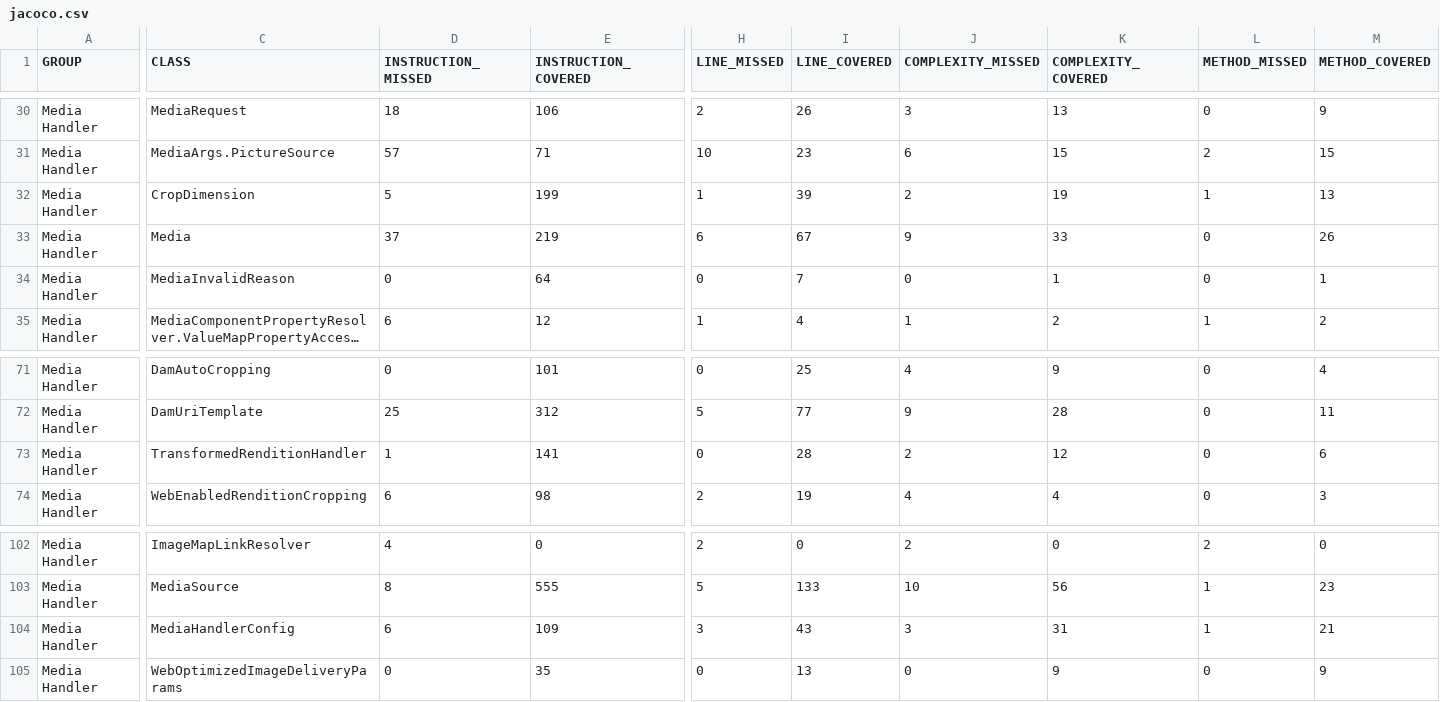
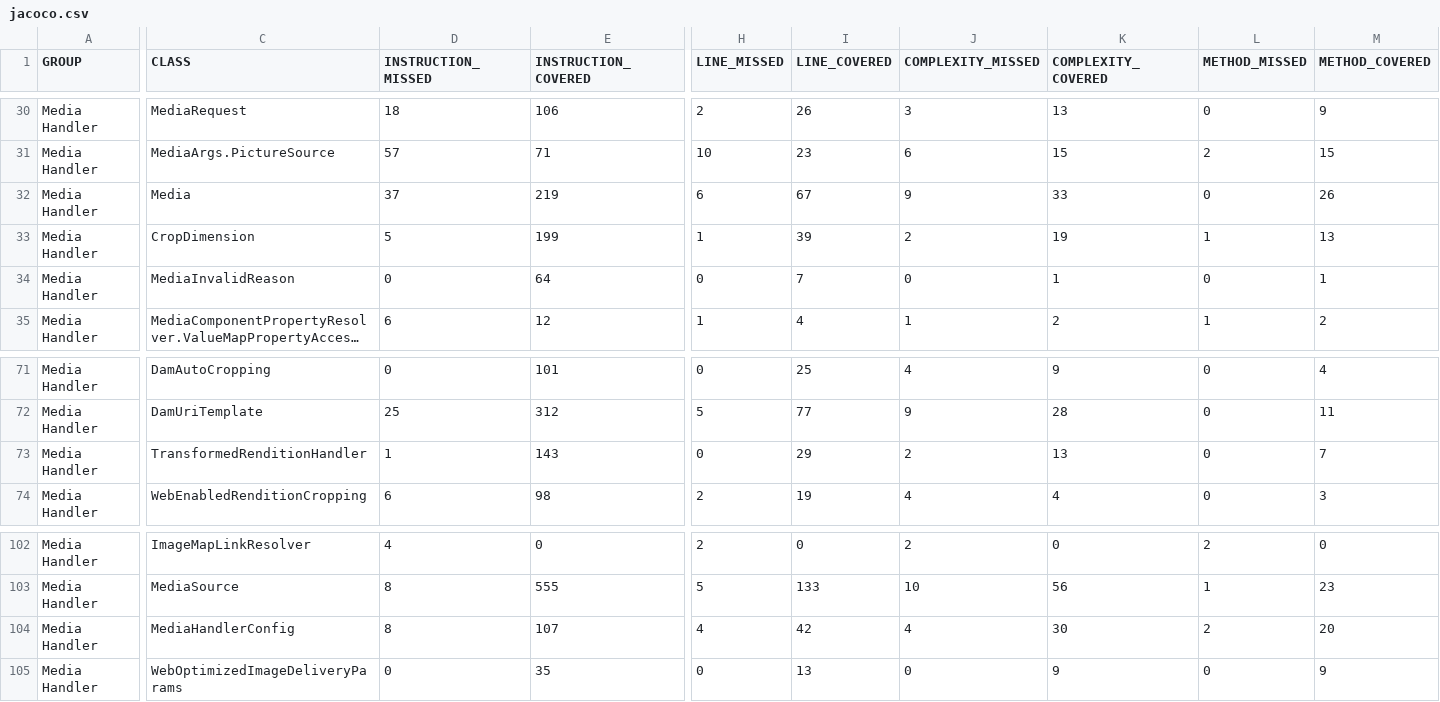
Before and after one commit to wcm-io/wcm-io.github.io, a CSV file: handler/media/jacoco-unit/jacoco.csv, drawn as a sheet; only a part is shown, gaps mark what is left out; long unchanged cells end in …; the diff names each change by its address in the sheet, - before the commit and + after, or states it on an @@ line.

Commit message:
Maven site: wcm-io/io.wcm.handler.media

```diff
--- a/handler/media/jacoco-unit/jacoco.csv
+++ b/handler/media/jacoco-unit/jacoco.csv
@@ row 33 moved to row 32: Media Handler @@
-E73 (INSTRUCTION_COVERED): 141
+E73 (INSTRUCTION_COVERED): 143
-I73 (LINE_COVERED): 28
+I73 (LINE_COVERED): 29
-K73 (COMPLEXITY_COVERED): 12
+K73 (COMPLEXITY_COVERED): 13
-M73 (METHOD_COVERED): 6
+M73 (METHOD_COVERED): 7
-D104 (INSTRUCTION_MISSED): 6
+D104 (INSTRUCTION_MISSED): 8
-E104 (INSTRUCTION_COVERED): 109
+E104 (INSTRUCTION_COVERED): 107
-H104 (LINE_MISSED): 3
+H104 (LINE_MISSED): 4
-I104 (LINE_COVERED): 43
+I104 (LINE_COVERED): 42
-J104 (COMPLEXITY_MISSED): 3
+J104 (COMPLEXITY_MISSED): 4
-K104 (COMPLEXITY_COVERED): 31
+K104 (COMPLEXITY_COVERED): 30
-L104 (METHOD_MISSED): 1
+L104 (METHOD_MISSED): 2
-M104 (METHOD_COVERED): 21
+M104 (METHOD_COVERED): 20
```
Also changed, not shown: handler/media/jacoco/jacoco.csv, 50 other files.
